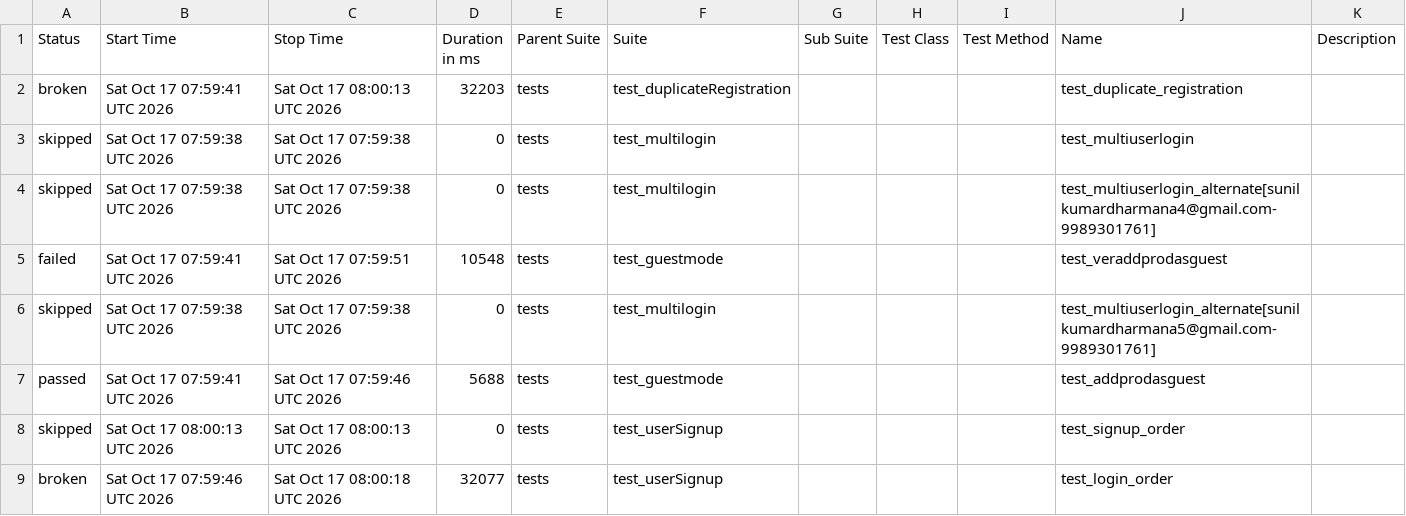
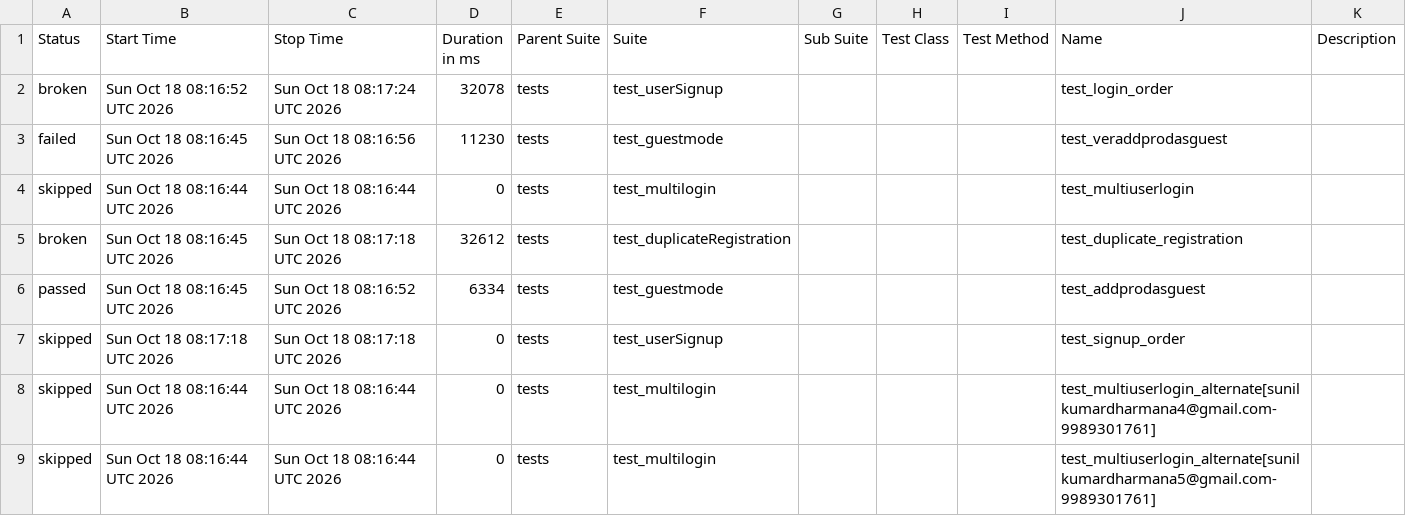
Before and after one commit to sunilkumardharmana24-afk/My_project, a CSV file: data/suites.csv, drawn as a sheet.

```diff
--- a/data/suites.csv
+++ b/data/suites.csv
@@ -1,9 +1,9 @@
 "Status","Start Time","Stop Time","Duration in ms","Parent Suite","Suite","Sub Suite","Test Class","Test Method","Name","Description"
-"broken","Sat Oct 17 07:59:41 UTC 2026","Sat Oct 17 08:00:13 UTC 2026","32203","tests","test_duplicateRegistration","","","","test_duplicate_registration",""
-"skipped","Sat Oct 17 07:59:38 UTC 2026","Sat Oct 17 07:59:38 UTC 2026","0","tests","test_multilogin","","","","test_multiuserlogin",""
-"skipped","Sat Oct 17 07:59:38 UTC 2026","Sat Oct 17 07:59:38 UTC 2026","0","tests","test_multilogin","","","","test_multiuserlogin_alternate[sunilkumardharmana4@gmail.com-9989301761]",""
-"failed","Sat Oct 17 07:59:41 UTC 2026","Sat Oct 17 07:59:51 UTC 2026","10548","tests","test_guestmode","","","","test_veraddprodasguest",""
-"skipped","Sat Oct 17 07:59:38 UTC 2026","Sat Oct 17 07:59:38 UTC 2026","0","tests","test_multilogin","","","","test_multiuserlogin_alternate[sunilkumardharmana5@gmail.com-9989301761]",""
-"passed","Sat Oct 17 07:59:41 UTC 2026","Sat Oct 17 07:59:46 UTC 2026","5688","tests","test_guestmode","","","","test_addprodasguest",""
-"skipped","Sat Oct 17 08:00:13 UTC 2026","Sat Oct 17 08:00:13 UTC 2026","0","tests","test_userSignup","","","","test_signup_order",""
-"broken","Sat Oct 17 07:59:46 UTC 2026","Sat Oct 17 08:00:18 UTC 2026","32077","tests","test_userSignup","","","","test_login_order",""
+"broken","Sun Oct 18 08:16:52 UTC 2026","Sun Oct 18 08:17:24 UTC 2026","32078","tests","test_userSignup","","","","test_login_order",""
+"failed","Sun Oct 18 08:16:45 UTC 2026","Sun Oct 18 08:16:56 UTC 2026","11230","tests","test_guestmode","","","","test_veraddprodasguest",""
+"skipped","Sun Oct 18 08:16:44 UTC 2026","Sun Oct 18 08:16:44 UTC 2026","0","tests","test_multilogin","","","","test_multiuserlogin",""
+"broken","Sun Oct 18 08:16:45 UTC 2026","Sun Oct 18 08:17:18 UTC 2026","32612","tests","test_duplicateRegistration","","","","test_duplicate_registration",""
+"passed","Sun Oct 18 08:16:45 UTC 2026","Sun Oct 18 08:16:52 UTC 2026","6334","tests","test_guestmode","","","","test_addprodasguest",""
+"skipped","Sun Oct 18 08:17:18 UTC 2026","Sun Oct 18 08:17:18 UTC 2026","0","tests","test_userSignup","","","","test_signup_order",""
+"skipped","Sun Oct 18 08:16:44 UTC 2026","Sun Oct 18 08:16:44 UTC 2026","0","tests","test_multilogin","","","","test_multiuserlogin_alternate[sunilkumardharmana4@gmail.com-9989301761]",""
+"skipped","Sun Oct 18 08:16:44 UTC 2026","Sun Oct 18 08:16:44 UTC 2026","0","tests","test_multilogin","","","","test_multiuserlogin_alternate[sunilkumardharmana5@gmail.com-9989301761]",""
```
Also changed, not shown: 53 other files.
